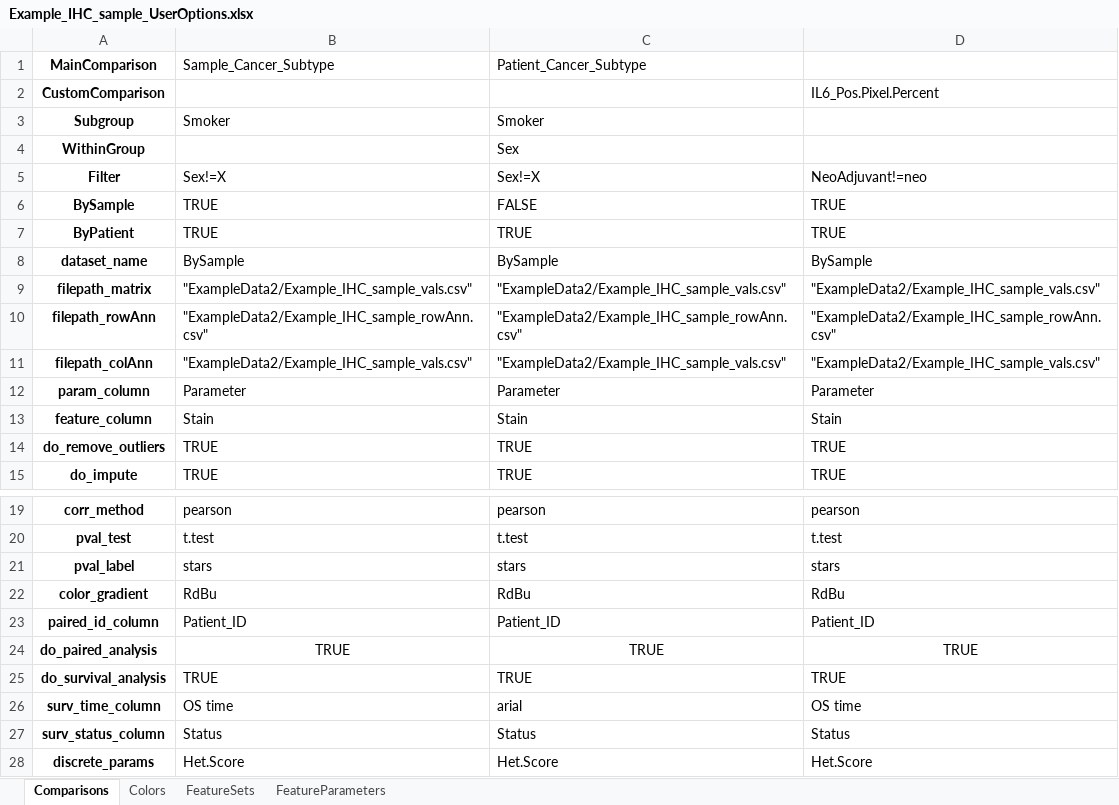
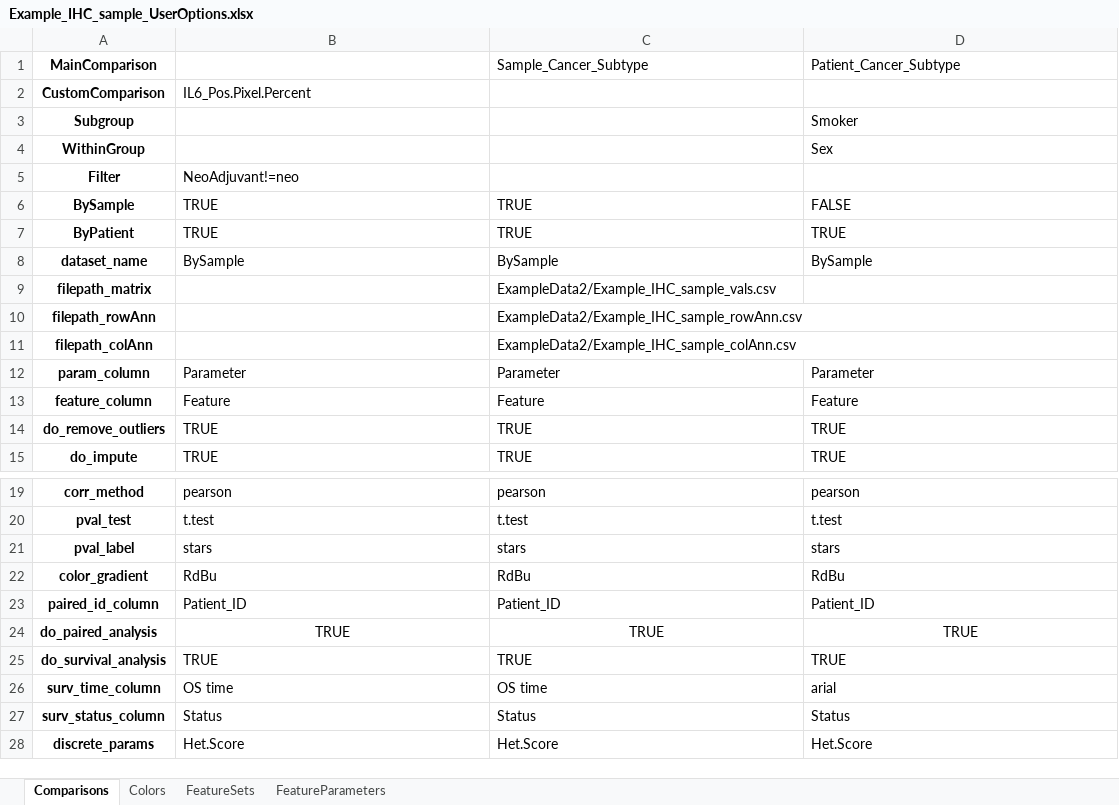
Before and after one commit to kazeera/Hourglass, an Excel workbook: example/Example_IHC_sample_UserOptions.xlsx, sheet Comparisons, drawn as a sheet; only a part is shown, gaps mark what is left out; values as stored, in another font and other column widths than the file's, no borders; the diff names each change by its address in the sheet, - before the commit and + after, or states it on an @@ line.

Commit message:
Add example

```diff
--- a/example/Example_IHC_sample_UserOptions.xlsx (sheet Comparisons)
+++ b/example/Example_IHC_sample_UserOptions.xlsx (sheet Comparisons)
-B1: Sample_Cancer_Subtype
+B1: (empty)
-C1: Patient_Cancer_Subtype
+C1: Sample_Cancer_Subtype
-D1: (empty)
+D1: Patient_Cancer_Subtype
-B2: (empty)
+B2: IL6_Pos.Pixel.Percent
-D2 (Patient_Cancer_Subtype): IL6_Pos.Pixel.Percent
+D2 (Patient_Cancer_Subtype): (empty)
-B3: Smoker
+B3: (empty)
-C3 (Sample_Cancer_Subtype): Smoker
+C3 (Sample_Cancer_Subtype): (empty)
-D3 (Patient_Cancer_Subtype): (empty)
+D3 (Patient_Cancer_Subtype): Smoker
-C4 (Sample_Cancer_Subtype): Sex
+C4 (Sample_Cancer_Subtype): (empty)
-D4 (Patient_Cancer_Subtype): (empty)
+D4 (Patient_Cancer_Subtype): Sex
-B5: Sex!=X
+B5: NeoAdjuvant!=neo
-C5 (Sample_Cancer_Subtype): Sex!=X
+C5 (Sample_Cancer_Subtype): (empty)
-D5 (Patient_Cancer_Subtype): NeoAdjuvant!=neo
+D5 (Patient_Cancer_Subtype): (empty)
-C6 (Sample_Cancer_Subtype): FALSE
+C6 (Sample_Cancer_Subtype): TRUE
-D6 (Patient_Cancer_Subtype): TRUE
+D6 (Patient_Cancer_Subtype): FALSE
-B9: "ExampleData2/Example_IHC_sample_vals.csv"
+B9: (empty)
-C9 (Sample_Cancer_Subtype): "ExampleData2/Example_IHC_sample_vals.csv"
+C9 (Sample_Cancer_Subtype): ExampleData2/Example_IHC_sample_vals.csv
-D9 (Patient_Cancer_Subtype): "ExampleData2/Example_IHC_sample_vals.csv"
+D9 (Patient_Cancer_Subtype): (empty)
-B10: "ExampleData2/Example_IHC_sample_rowAnn.csv"
+B10: (empty)
-C10 (Sample_Cancer_Subtype): "ExampleData2/Example_IHC_sample_rowAnn.csv"
+C10 (Sample_Cancer_Subtype): ExampleData2/Example_IHC_sample_rowAnn.csv
-D10 (Patient_Cancer_Subtype): "ExampleData2/Example_IHC_sample_rowAnn.csv"
+D10 (Patient_Cancer_Subtype): (empty)
-B11: "ExampleData2/Example_IHC_sample_vals.csv"
+B11: (empty)
-C11 (Sample_Cancer_Subtype): "ExampleData2/Example_IHC_sample_vals.csv"
+C11 (Sample_Cancer_Subtype): ExampleData2/Example_IHC_sample_colAnn.csv
-D11 (Patient_Cancer_Subtype): "ExampleData2/Example_IHC_sample_vals.csv"
+D11 (Patient_Cancer_Subtype): (empty)
-B13: Stain
+B13: Feature
-C13 (Sample_Cancer_Subtype): Stain
+C13 (Sample_Cancer_Subtype): Feature
-D13 (Patient_Cancer_Subtype): Stain
+D13 (Patient_Cancer_Subtype): Feature
-C26 (Sample_Cancer_Subtype): arial
+C26 (Sample_Cancer_Subtype): OS time
-D26 (Patient_Cancer_Subtype): OS time
+D26 (Patient_Cancer_Subtype): arial
```
Also changed, not shown: sheet Colors, 8 other files.
